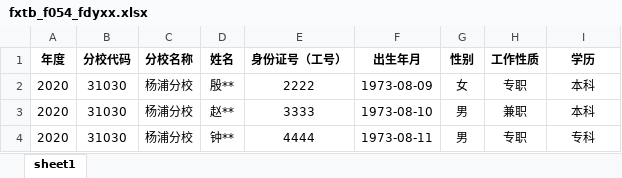
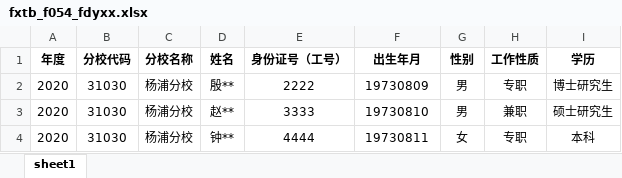
Before and after one commit to 2285561715/souAudit, an Excel workbook: src/assets/fxsj_mb/fxtb_f054_fdyxx.xlsx, sheet sheet1, drawn as a sheet; values as stored, in another font and other column widths than the file's, no borders; the diff names each change by its address in the sheet, - before the commit and + after, or states it on an @@ line.

```diff
--- a/src/assets/fxsj_mb/fxtb_f054_fdyxx.xlsx (sheet sheet1)
+++ b/src/assets/fxsj_mb/fxtb_f054_fdyxx.xlsx (sheet sheet1)
-F2 (出生年月): 1973-08-09
+F2 (出生年月): 19730809
-G2 (性别): 女
+G2 (性别): 男
-I2 (学历): 本科
+I2 (学历): 博士研究生
-F3 (出生年月): 1973-08-10
+F3 (出生年月): 19730810
-I3 (学历): 本科
+I3 (学历): 硕士研究生
-F4 (出生年月): 1973-08-11
+F4 (出生年月): 19730811
-G4 (性别): 男
+G4 (性别): 女
-I4 (学历): 专科
+I4 (学历): 本科
```
Also changed, not shown: src/assets/fxsj_mb/fxtb_f052_jsjbxx.xlsx, src/assets/fxsj_mb/fxtb_f053_glryxx.xlsx, 15 other files.
